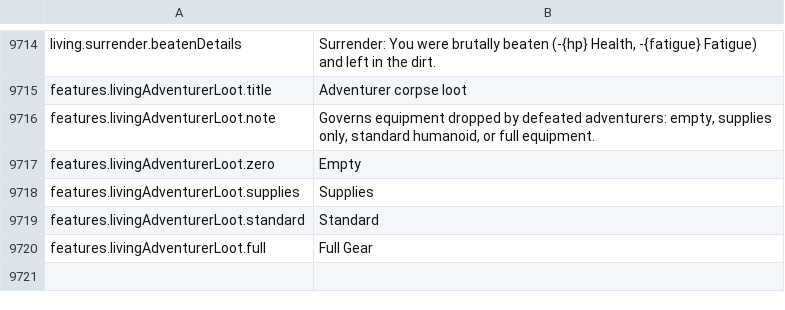
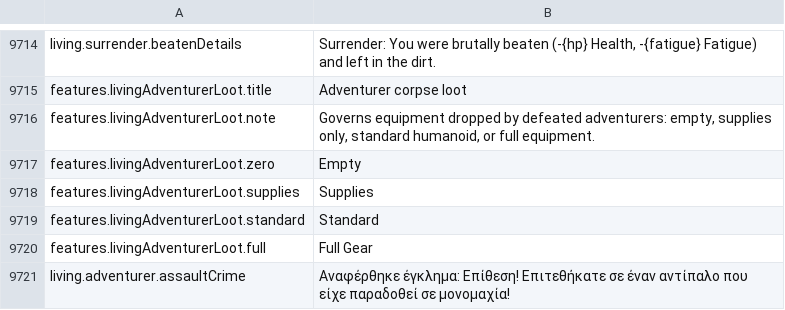
Before and after one commit to Chuz13/daggerfall-forever, a CSV file: locales/el/Port_Strings.csv, drawn as a sheet; only a part is shown, gaps mark what is left out.

Commit message:
fix(living): harden lighting contract with anti-NaN guard, localize sparring crime in 26 languages, and wake AI targeting

```diff
--- a/locales/el/Port_Strings.csv
+++ b/locales/el/Port_Strings.csv
@@ -9722 +9722,2 @@ features.livingAdventurerLoot.standard,"Standard"
 features.livingAdventurerLoot.full,"Full Gear"
+living.adventurer.assaultCrime,"Αναφέρθηκε έγκλημα: Επίθεση! Επιτεθήκατε σε έναν αντίπαλο που είχε παραδοθεί σε μονομαχία!"
```
Also changed, not shown: locales/bg/Port_Strings.csv, locales/fr/Port_Strings.csv, 28 other files.
